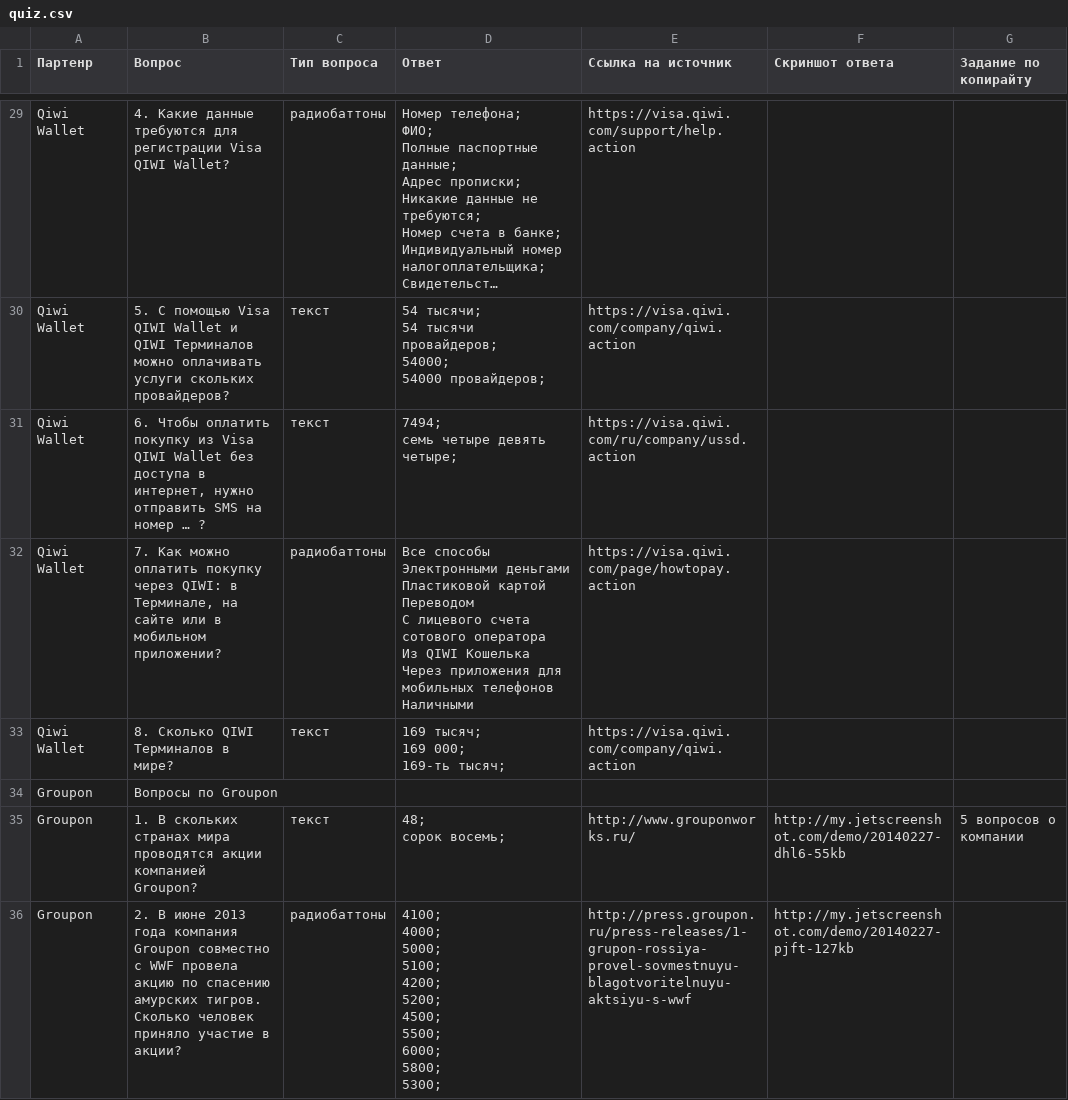
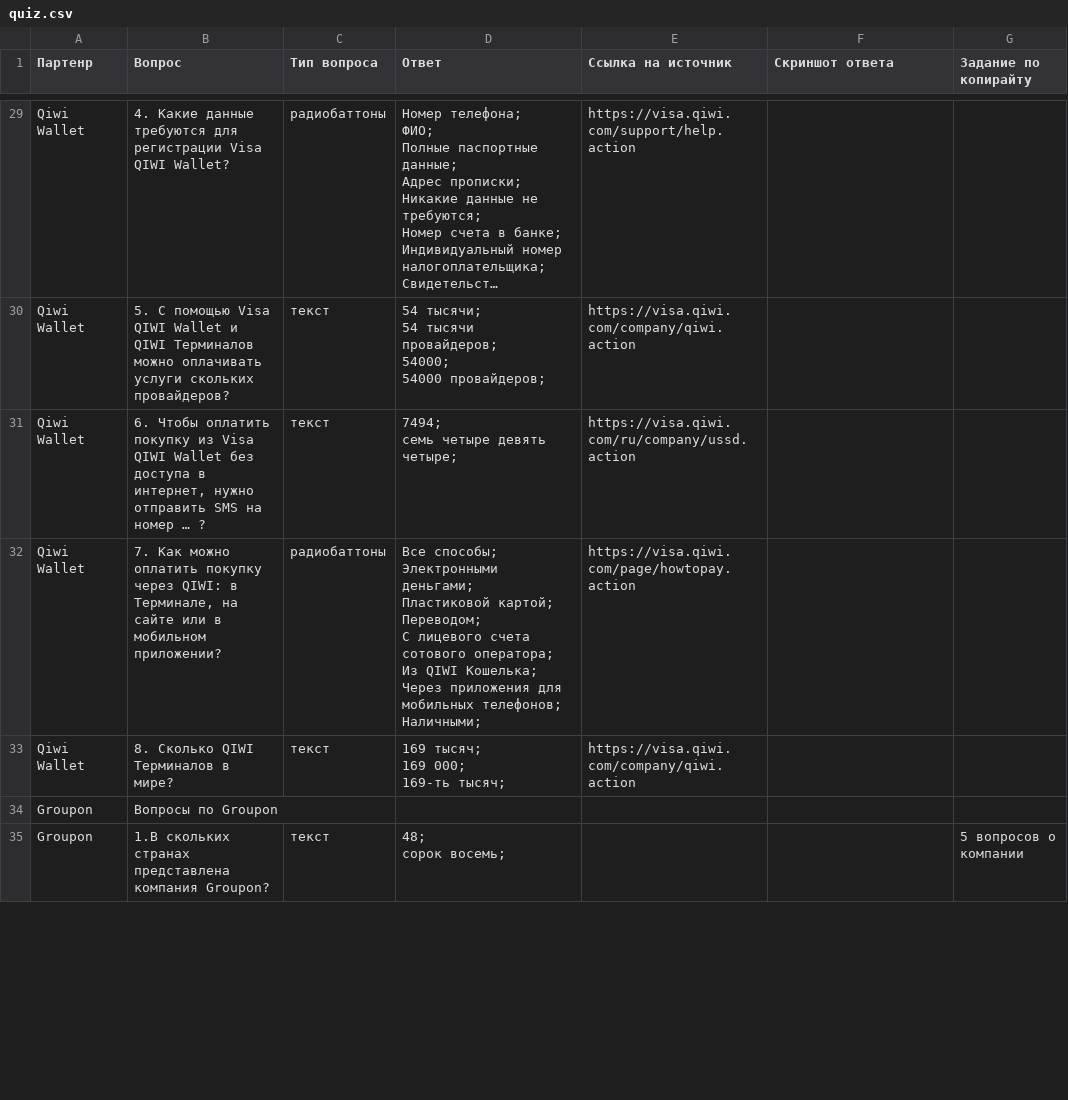
Before and after one commit to milif/SM-Sochi2014, a CSV file: app/db/quiz.csv, drawn as a sheet; only a part is shown, gaps mark what is left out; long unchanged cells end in …; the diff covers the shown part only.

Commit message:
feat(stmIndexMap): remove quiz groupon and dpd

```diff
--- a/app/db/quiz.csv
+++ b/app/db/quiz.csv
@@ -145,10 +145,10 @@ Qiwi Wallet,"6. Чтобы оплатить покупку из Visa QIWI Wallet
 семь четыре девять четыре;",https://visa.qiwi.com/ru/company/ussd.action,,
-Qiwi Wallet,"7. Как можно оплатить покупку через QIWI: в Терминале, на сайте или в мобильном приложении?",радиобаттоны,"Все способы
-Электронными деньгами
-Пластиковой картой
-Переводом
-С лицевого счета сотового оператора
-Из QIWI Кошелька
-Через приложения для мобильных телефонов
-Наличными",https://visa.qiwi.com/page/howtopay.action,,
+Qiwi Wallet,"7. Как можно оплатить покупку через QIWI: в Терминале, на сайте или в мобильном приложении?",радиобаттоны,"Все способы;
+Электронными деньгами;
+Пластиковой картой;
+Переводом;
+С лицевого счета сотового оператора;
+Из QIWI Кошелька;
+Через приложения для мобильных телефонов;
+Наличными;",https://visa.qiwi.com/page/howtopay.action,,
 Qiwi Wallet,8. Сколько QIWI Терминалов в мире?,текст,"169 тысяч;
@@ -157,14 +157,3 @@ Qiwi Wallet,8. Сколько QIWI Терминалов в мире?,текст,
 Groupon,Вопросы по Groupon,,,,,
-Groupon,1. В скольких странах мира проводятся акции компанией Groupon?,текст,"48;
-сорок восемь;",http://www.grouponworks.ru/,http://my.jetscreenshot.com/demo/20140227-dhl6-55kb,5 вопросов о компании
-Groupon,2. В июне 2013 года компания Groupon совместно с WWF провела акцию по спасению амурских тигров. Сколько человек приняло участие в акции?,радиобаттоны,"4100;
-4000;
-5000;
-5100;
-4200;
-5200;
-4500;
-5500;
-6000;
-5800;
-5300;",http://press.groupon.ru/press-releases/1-grupon-rossiya-provel-sovmestnuyu-blagotvoritelnuyu-aktsiyu-s-wwf,http://my.jetscreenshot.com/demo/20140227-pjft-127kb,
+Groupon,1.В скольких странах представлена компания Groupon?,текст,"48;
+сорок восемь;",,,5 вопросов о компании
```
Also changed, not shown: 4 added rows, 2 removed rows and 18 edited cells elsewhere in this file, 1 other file.
